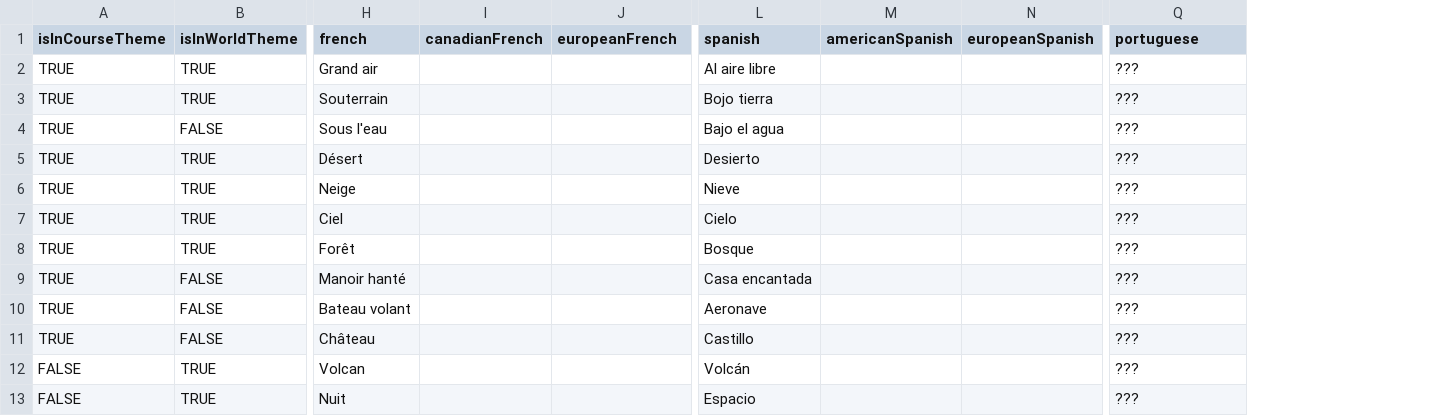
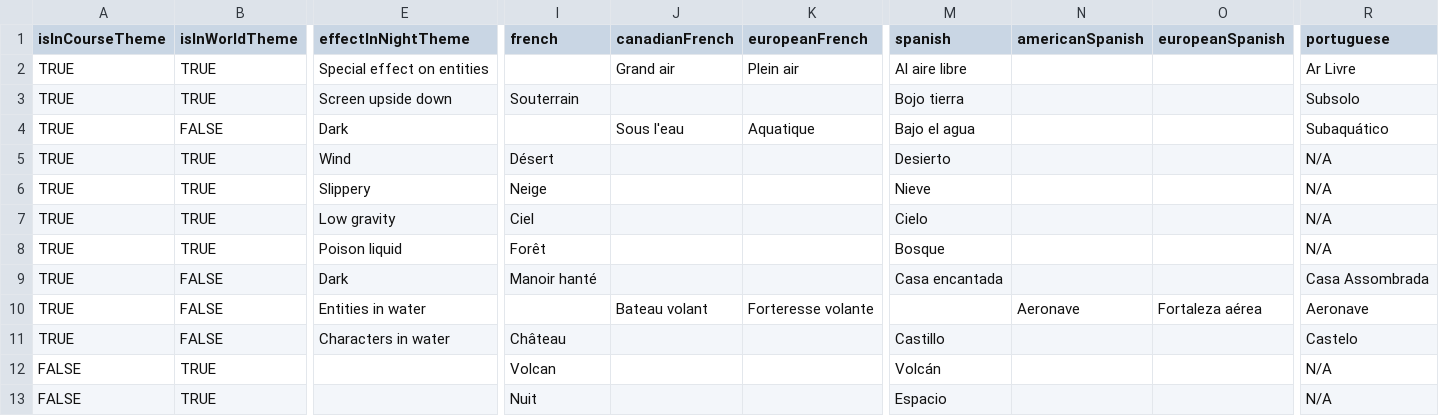
Before and after one commit to joooKiwi/smm-encyclopedia, a CSV file: src/resources/Themes.csv, drawn as a sheet; only a part is shown, gaps mark what is left out; addresses are those after the commit; the diff names each change by its address in the sheet, - before the commit and + after, or states it on an @@ line.

Commit message:
Addition of the effect on the themes. And small change on the french columns to be properly named on the canadian & european side.

```diff
--- a/src/resources/Themes.csv
+++ b/src/resources/Themes.csv
+column E (effectInNightTheme), rows 2-11: Special effect on entities | Screen upside down | Dark | Wind | Slippery | Low gravity | Poison liquid | Dark | Entities in water | Characters in water
-I2 (french): Grand air
+I2 (french): (empty)
-J2 (canadianFrench): (empty)
+J2 (canadianFrench): Grand air
-K2 (europeanFrench): (empty)
+K2 (europeanFrench): Plein air
-R2 (portuguese): ???
+R2 (portuguese): Ar Livre
-R3 (portuguese): ???
+R3 (portuguese): Subsolo
-I4 (french): Sous l'eau
+I4 (french): (empty)
-J4 (canadianFrench): (empty)
+J4 (canadianFrench): Sous l'eau
-K4 (europeanFrench): (empty)
+K4 (europeanFrench): Aquatique
-R4 (portuguese): ???
+R4 (portuguese): Subaquático
-R5:R8 (portuguese): ???
+R5:R8 (portuguese): N/A
-R9 (portuguese): ???
+R9 (portuguese): Casa Assombrada
-I10 (french): Bateau volant
+I10 (french): (empty)
-J10 (canadianFrench): (empty)
+J10 (canadianFrench): Bateau volant
-K10 (europeanFrench): (empty)
+K10 (europeanFrench): Forteresse volante
-M10 (spanish): Aeronave
+M10 (spanish): (empty)
-N10 (americanSpanish): (empty)
+N10 (americanSpanish): Aeronave
-O10 (europeanSpanish): (empty)
+O10 (europeanSpanish): Fortaleza aérea
-R10 (portuguese): ???
+R10 (portuguese): Aeronave
-R11 (portuguese): ???
+R11 (portuguese): Castelo
-R12:R13 (portuguese): ???
+R12:R13 (portuguese): N/A
```
Also changed, not shown: 6 other files.
